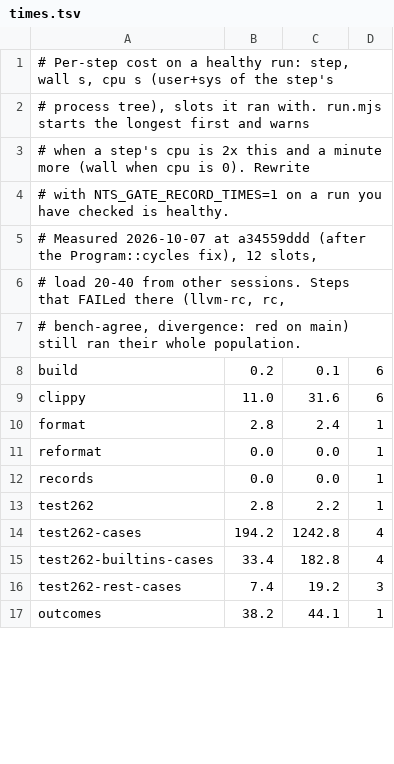
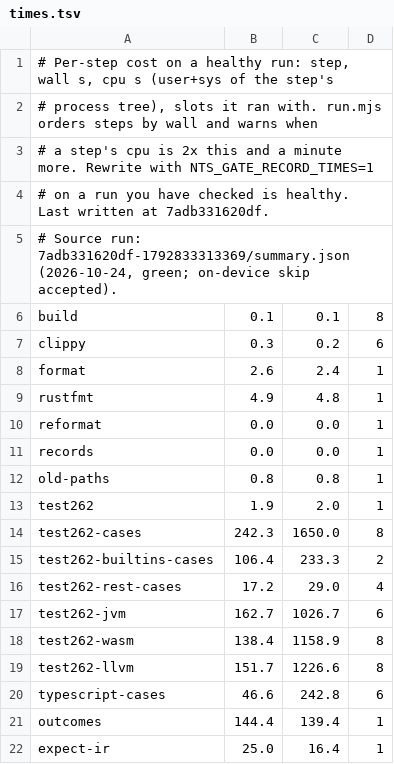
Before and after one commit to AkisArou/nts, a TSV file: tooling/gate/times.tsv, drawn as a sheet; only a part is shown; the diff covers the shown part only.

Commit message:
gate: refresh step costs from the October 24 green run
Refresh tooling/gate/times.tsv from the existing green full-gate summary
7adb331620df-1792833313369/summary.json, for commit
7adb331620df7e1bb9396e9c8aac643fd73d3395. Source summary SHA-256:
3ee1f041bbd6c09fe5611845d4edb8ddff2f31bb40cdc4d76d589a4545be3f3c

Use recordTimes() itself to render its header, step order, one-decimal
wall/CPU costs and slot counts. Preserve its merge behavior: 51 PASS rows
are refreshed and the accepted on-device SKIPPED row keeps its old cost.
Add the source run beside the generated header. No gate was rerun.

The previous baseline predated the expanded populations. Measured CPU
seconds now include integrity 1946.4, blockers 730.5, outcomes 139.4 and
bench-agree 3487.8. These costs drive scheduling and slowdown warnings.

Validation: all 52 rows checked against the source summary and the
recordTimes() rendering, including the retained skipped row; all 42 owed
selection tests pass; git diff --check is clean. Only times.tsv changes.
Switch owner confirms no overlapping times.tsv hunk.

```diff
--- a/tooling/gate/times.tsv
+++ b/tooling/gate/times.tsv
@@ -1,17 +1,22 @@
 # Per-step cost on a healthy run: step, wall s, cpu s (user+sys of the step's
-# process tree), slots it ran with. run.mjs starts the longest first and warns
-# when a step's cpu is 2x this and a minute more (wall when cpu is 0). Rewrite
-# with NTS_GATE_RECORD_TIMES=1 on a run you have checked is healthy.
-# Measured 2026-10-07 at a34559ddd (after the Program::cycles fix), 12 slots,
-# load 20-40 from other sessions. Steps that FAILed there (llvm-rc, rc,
-# bench-agree, divergence: red on main) still ran their whole population.
-build	0.2	0.1	6
-clippy	11.0	31.6	6
-format	2.8	2.4	1
+# process tree), slots it ran with. run.mjs orders steps by wall and warns when
+# a step's cpu is 2x this and a minute more. Rewrite with NTS_GATE_RECORD_TIMES=1
+# on a run you have checked is healthy. Last written at 7adb331620df.
+# Source run: 7adb331620df-1792833313369/summary.json (2026-10-24, green; on-device skip accepted).
+build	0.1	0.1	8
+clippy	0.3	0.2	6
+format	2.6	2.4	1
+rustfmt	4.9	4.8	1
 reformat	0.0	0.0	1
 records	0.0	0.0	1
-test262	2.8	2.2	1
-test262-cases	194.2	1242.8	4
-test262-builtins-cases	33.4	182.8	4
-test262-rest-cases	7.4	19.2	3
-outcomes	38.2	44.1	1
+old-paths	0.8	0.8	1
+test262	1.9	2.0	1
+test262-cases	242.3	1650.0	8
+test262-builtins-cases	106.4	233.3	2
+test262-rest-cases	17.2	29.0	4
+test262-jvm	162.7	1026.7	6
+test262-wasm	138.4	1158.9	8
+test262-llvm	151.7	1226.6	8
+typescript-cases	46.6	242.8	6
+outcomes	144.4	139.4	1
+expect-ir	25.0	16.4	1
```
Also changed, not shown: 5 added rows, 1 removed row and 78 edited cells elsewhere in this file.
